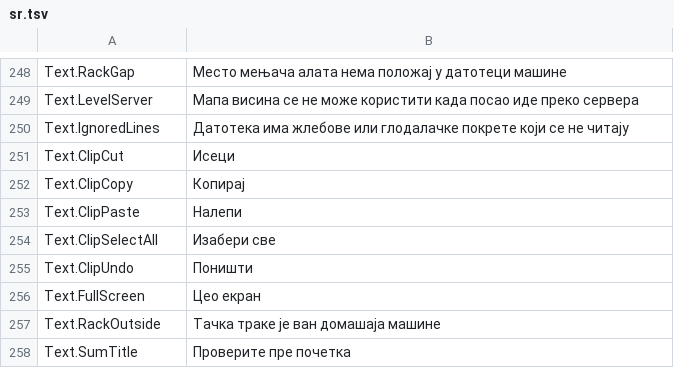
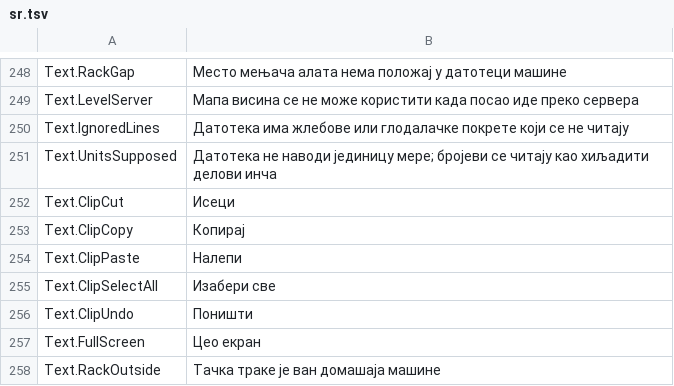
Before and after one commit to JuanenRac/EH3D-DRILLPRO, a TSV file: locales/sr.tsv, drawn as a sheet; only a part is shown, gaps mark what is left out; the shorter side is filled out with more unchanged rows; the diff names each change by its address in the sheet, - before the commit and + after, or states it on an @@ line.

```diff
--- a/locales/sr.tsv
+++ b/locales/sr.tsv
+row 251: Text.UnitsSupposed | Датотека не наводи јединицу мере; бројеви се читају као хиљадити делови инча
```
Also changed, not shown: locales/bg.tsv, locales/el.tsv, 30 other files.
